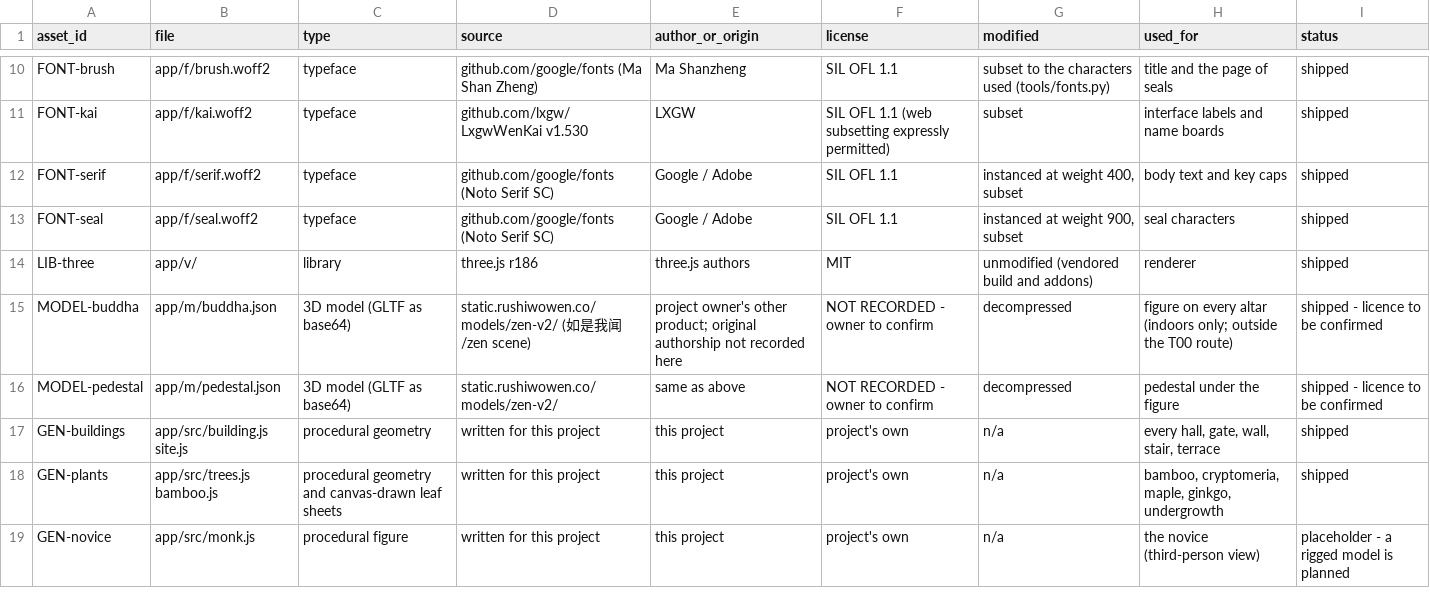
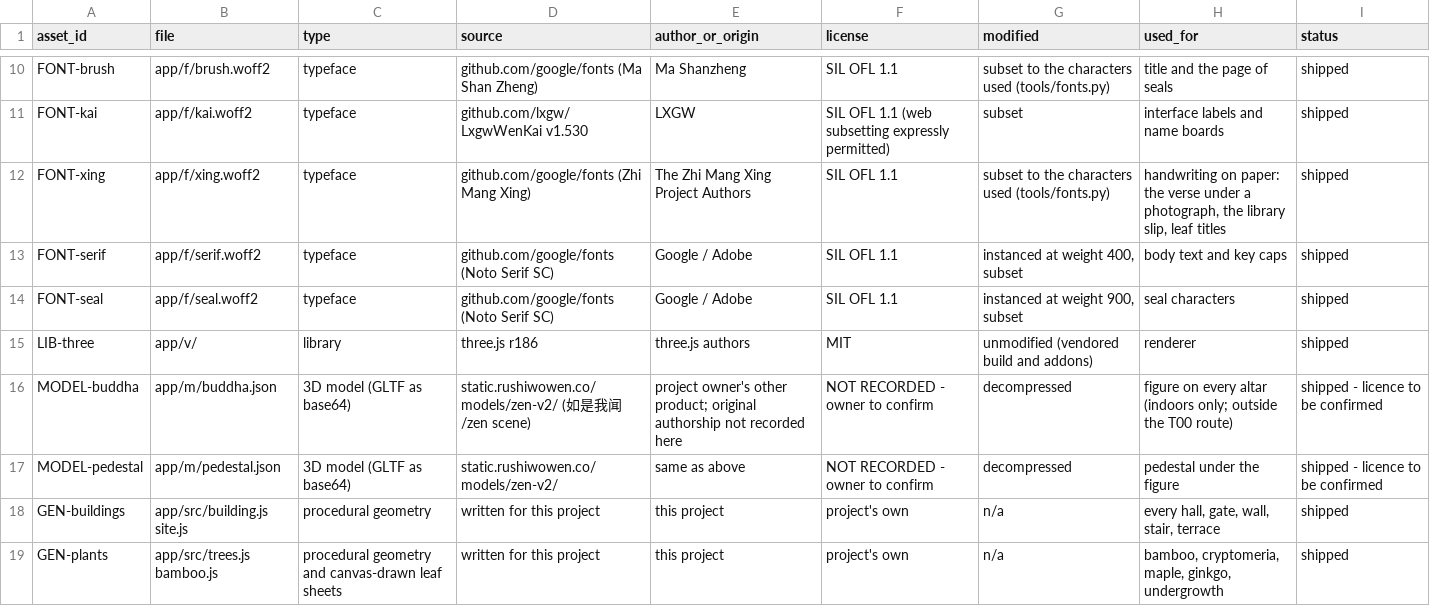
Before and after one commit to bolechen/temple-walk, a CSV file: docs/t00/asset-register.csv, drawn as a sheet; only a part is shown, gaps mark what is left out; the shorter side is filled out with more unchanged rows.

```diff
--- a/docs/t00/asset-register.csv
+++ b/docs/t00/asset-register.csv
@@ -11,2 +11,3 @@ FONT-brush,app/f/brush.woff2,typeface,github.com/google/fonts (Ma Shan Zheng),Ma
 FONT-kai,app/f/kai.woff2,typeface,github.com/lxgw/LxgwWenKai v1.530,LXGW,SIL OFL 1.1 (web subsetting expressly permitted),subset,interface labels and name boards,shipped
+FONT-xing,app/f/xing.woff2,typeface,github.com/google/fonts (Zhi Mang Xing),The Zhi Mang Xing Project Authors,SIL OFL 1.1,subset to the characters used (tools/fonts.py),"handwriting on paper: the verse under a photograph, the library slip, leaf titles",shipped
 FONT-serif,app/f/serif.woff2,typeface,github.com/google/fonts (Noto Serif SC),Google / Adobe,SIL OFL 1.1,"instanced at weight 400, subset",body text and key caps,shipped
```
Also changed, not shown: 12 other files.
